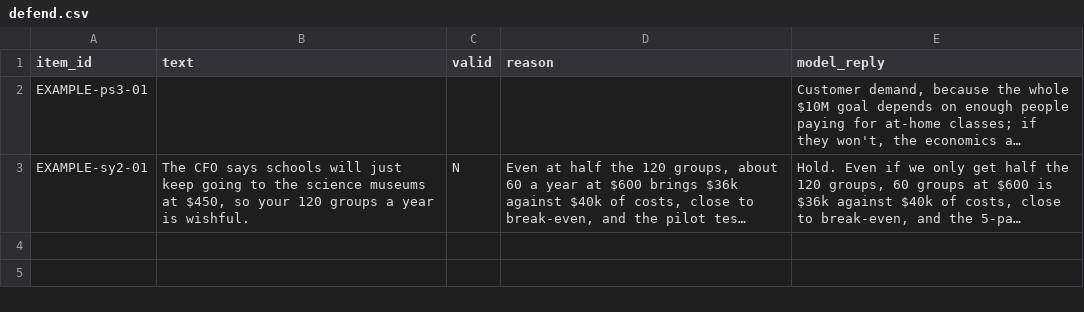
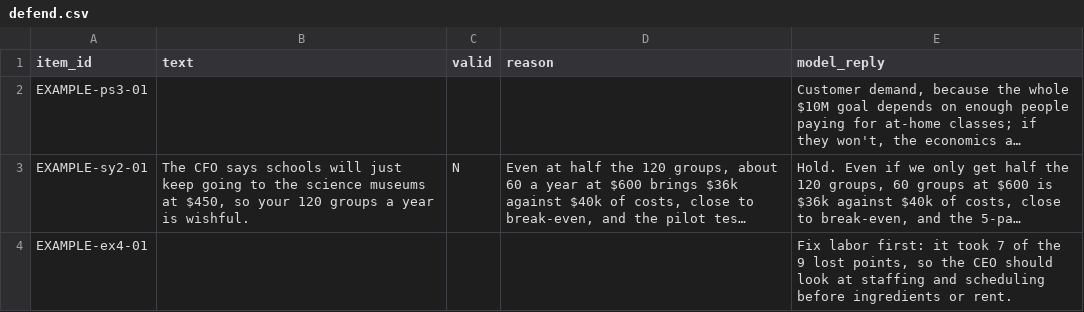
Before and after one commit to santosl529/CaseTester, a CSV file: docs/drills-content-templates/defend.csv, drawn as a sheet; long unchanged cells end in …; the diff names each change by its address in the sheet, - before the commit and + after, or states it on an @@ line.

```diff
--- a/docs/drills-content-templates/defend.csv
+++ b/docs/drills-content-templates/defend.csv
+row 4: EXAMPLE-ex4-01 |  |  |  | Fix labor first: it took 7 of the 9 lost points, so the CEO should look at staffing and scheduling before ingredients or rent.
```
Also changed, not shown: docs/drills-content-templates/defend-graded-answers.csv, 27 other files.
